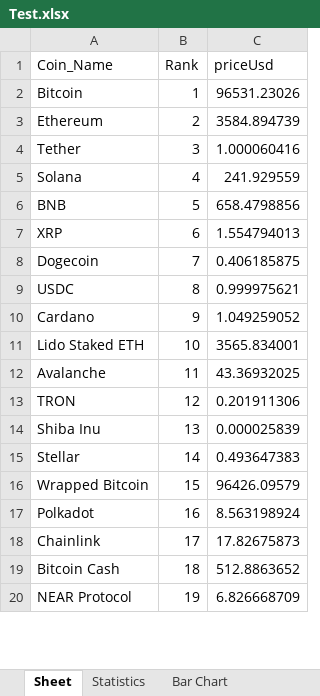
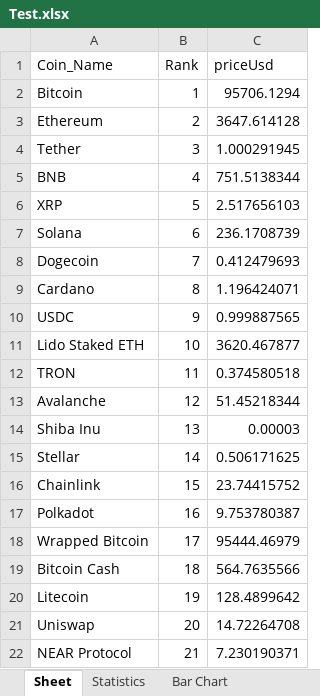
Before and after one commit to AderLopez/Final_Project, an Excel workbook: Test.xlsx, sheet Sheet, drawn as a sheet; only a part is shown; values as stored, in another font and other column widths than the file's, no borders; removed rows and columns are numbered as before the commit, all else as after; the diff covers the shown part only; the diff names each change by its address in the sheet, - before the commit and + after, or states it on an @@ line.

```diff
--- a/Test.xlsx (sheet Sheet)
+++ b/Test.xlsx (sheet Sheet)
-C2 (priceUsd): 96531.23026
+C2 (priceUsd): 95706.1294
-C3 (priceUsd): 3584.894739
+C3 (priceUsd): 3647.614128
-C4 (priceUsd): 1.000060416
+C4 (priceUsd): 1.000291945
-row 5: Solana | 4 | 241.929559
-B5 (Rank): 5
+B5 (Rank): 4
-C5 (priceUsd): 658.4798856
+C5 (priceUsd): 751.5138344
-B6 (Rank): 6
+B6 (Rank): 5
-C6 (priceUsd): 1.554794013
+C6 (priceUsd): 2.517656103
+row 7: Solana | 6 | 236.1708739
-C8 (priceUsd): 0.406185875
+C8 (priceUsd): 0.412479693
-row 9: USDC | 8 | 0.999975621
-B9 (Rank): 9
+B9 (Rank): 8
-C9 (priceUsd): 1.049259052
+C9 (priceUsd): 1.196424071
+row 10: USDC | 9 | 0.999887565
-C11 (priceUsd): 3565.834001
+C11 (priceUsd): 3620.467877
-row 12: Avalanche | 11 | 43.36932025
-B12 (Rank): 12
+B12 (Rank): 11
-C12 (priceUsd): 0.201911306
+C12 (priceUsd): 0.374580518
+row 13: Avalanche | 12 | 51.45218344
-C14 (priceUsd): 0.000025839
+C14 (priceUsd): 0.00003
-C15 (priceUsd): 0.493647383
+C15 (priceUsd): 0.506171625
-row 16: Wrapped Bitcoin | 15 | 96426.09579
+row 16: Chainlink | 15 | 23.74415752
-C17 (priceUsd): 8.563198924
+C17 (priceUsd): 9.753780387
-row 18: Chainlink | 17 | 17.82675873
+row 18: Wrapped Bitcoin | 17 | 95444.46979
-C19 (priceUsd): 512.8863652
+C19 (priceUsd): 564.7635566
+row 20: Litecoin | 19 | 128.4899642
+row 21: Uniswap | 20 | 14.72264708
-B22 (Rank): 19
+B22 (Rank): 21
-C22 (priceUsd): 6.826668709
+C22 (priceUsd): 7.230190371
```
Also changed, not shown: other rows of this sheet, sheet Statistics, 50 other files.
